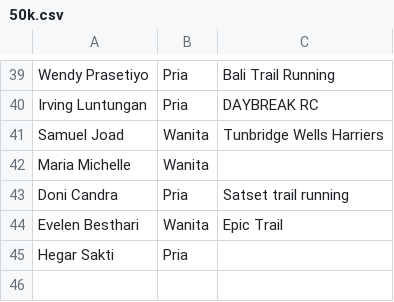
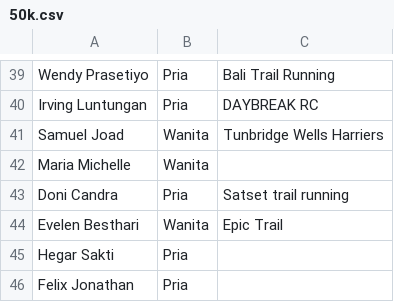
Before and after one commit to smgmountainrace/listpeserta, a CSV file: 50k.csv, drawn as a sheet; only a part is shown, gaps mark what is left out; the diff names each change by its address in the sheet, - before the commit and + after, or states it on an @@ line.

Commit message:
50k.csv

```diff
--- a/50k.csv
+++ b/50k.csv
+row 46: Felix Jonathan | Pria
```
